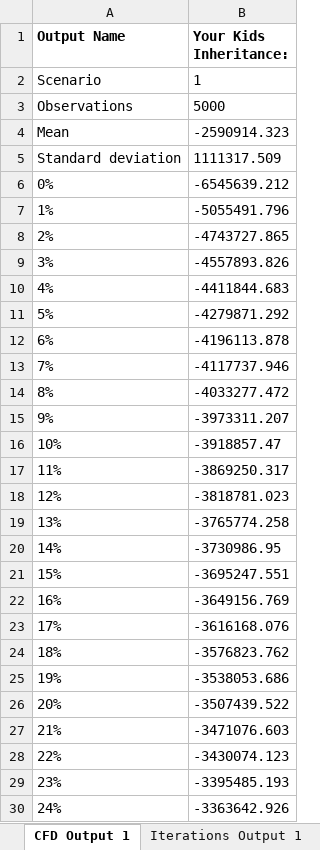
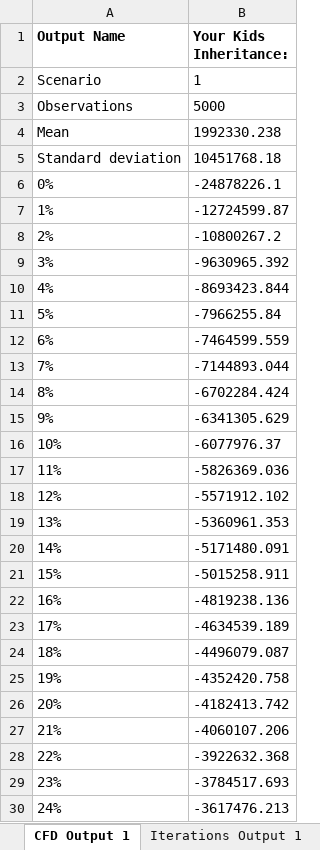
Before and after one commit to lobodemonte/excel-yasai-fire-example, an Excel workbook: yasai_fire_example.xlsx, sheet CFD Output 1, drawn as a sheet; only a part is shown; values as stored, in another font and other column widths than the file's, no borders; the diff covers the shown part only; the diff names each change by its address in the sheet, - before the commit and + after, or states it on an @@ line.

```diff
--- a/yasai_fire_example.xlsx (sheet CFD Output 1)
+++ b/yasai_fire_example.xlsx (sheet CFD Output 1)
-B4 (Your Kids Inheritance:): -2590914.323
+B4 (Your Kids Inheritance:): 1992330.238
-B5 (Your Kids Inheritance:): 1111317.509
+B5 (Your Kids Inheritance:): 10451768.18
-B6 (Your Kids Inheritance:): -6545639.212
+B6 (Your Kids Inheritance:): -24878226.1
-B7 (Your Kids Inheritance:): -5055491.796
+B7 (Your Kids Inheritance:): -12724599.87
-B8 (Your Kids Inheritance:): -4743727.865
+B8 (Your Kids Inheritance:): -10800267.2
-B9 (Your Kids Inheritance:): -4557893.826
+B9 (Your Kids Inheritance:): -9630965.392
-B10 (Your Kids Inheritance:): -4411844.683
+B10 (Your Kids Inheritance:): -8693423.844
-B11 (Your Kids Inheritance:): -4279871.292
+B11 (Your Kids Inheritance:): -7966255.84
-B12 (Your Kids Inheritance:): -4196113.878
+B12 (Your Kids Inheritance:): -7464599.559
-B13 (Your Kids Inheritance:): -4117737.946
+B13 (Your Kids Inheritance:): -7144893.044
-B14 (Your Kids Inheritance:): -4033277.472
+B14 (Your Kids Inheritance:): -6702284.424
-B15 (Your Kids Inheritance:): -3973311.207
+B15 (Your Kids Inheritance:): -6341305.629
-B16 (Your Kids Inheritance:): -3918857.47
+B16 (Your Kids Inheritance:): -6077976.37
-B17 (Your Kids Inheritance:): -3869250.317
+B17 (Your Kids Inheritance:): -5826369.036
-B18 (Your Kids Inheritance:): -3818781.023
+B18 (Your Kids Inheritance:): -5571912.102
-B19 (Your Kids Inheritance:): -3765774.258
+B19 (Your Kids Inheritance:): -5360961.353
-B20 (Your Kids Inheritance:): -3730986.95
+B20 (Your Kids Inheritance:): -5171480.091
-B21 (Your Kids Inheritance:): -3695247.551
+B21 (Your Kids Inheritance:): -5015258.911
-B22 (Your Kids Inheritance:): -3649156.769
+B22 (Your Kids Inheritance:): -4819238.136
-B23 (Your Kids Inheritance:): -3616168.076
+B23 (Your Kids Inheritance:): -4634539.189
-B24 (Your Kids Inheritance:): -3576823.762
+B24 (Your Kids Inheritance:): -4496079.087
-B25 (Your Kids Inheritance:): -3538053.686
+B25 (Your Kids Inheritance:): -4352420.758
-B26 (Your Kids Inheritance:): -3507439.522
+B26 (Your Kids Inheritance:): -4182413.742
-B27 (Your Kids Inheritance:): -3471076.603
+B27 (Your Kids Inheritance:): -4060107.206
-B28 (Your Kids Inheritance:): -3430074.123
+B28 (Your Kids Inheritance:): -3922632.368
-B29 (Your Kids Inheritance:): -3395485.193
+B29 (Your Kids Inheritance:): -3784517.693
-B30 (Your Kids Inheritance:): -3363642.926
+B30 (Your Kids Inheritance:): -3617476.213
```
Also changed, not shown: 76 edited cells elsewhere in this sheet, sheet Iterations Output 1, sheet FIRE Simulation, sheet Simulation Output 1.
